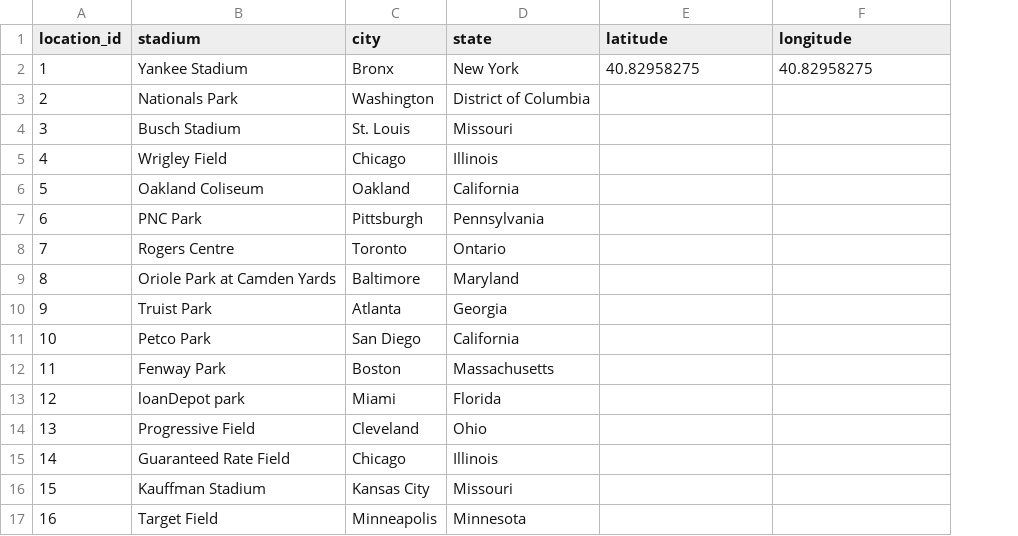
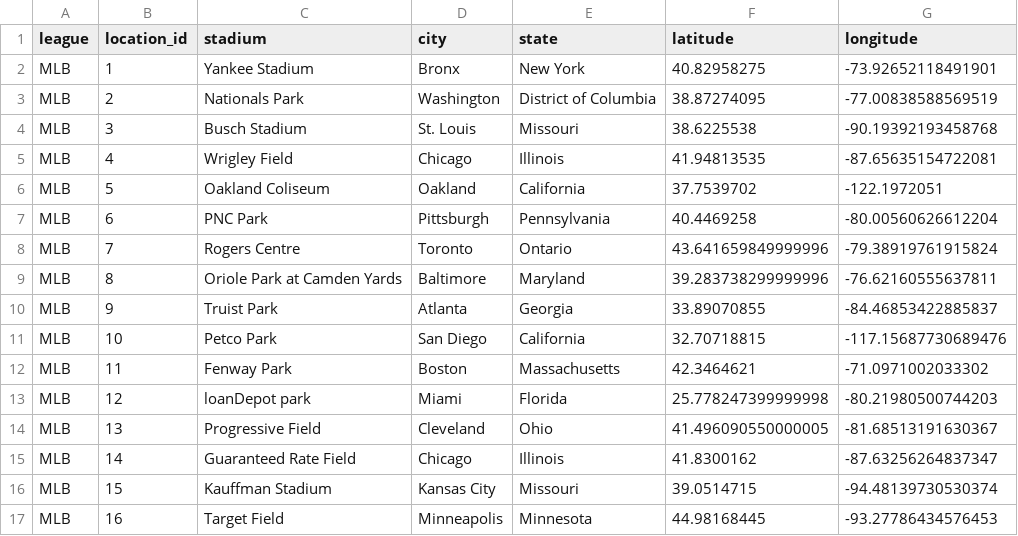
Before and after one commit to baduquig/cfb-pickem-etl, a CSV file: pickem_data/mlb_locations.csv, drawn as a sheet; only a part is shown; addresses are those after the commit; the diff covers the shown part only; the diff names each change by its address in the sheet, - before the commit and + after, or states it on an @@ line.

```diff
--- a/pickem_data/mlb_locations.csv
+++ b/pickem_data/mlb_locations.csv
+column A (league), rows 2-17: all MLB
-G2 (longitude): 40.82958275
+G2 (longitude): -73.92652118491901
-F3 (latitude): (empty)
+F3 (latitude): 38.87274095
-G3 (longitude): (empty)
+G3 (longitude): -77.00838588569519
-F4 (latitude): (empty)
+F4 (latitude): 38.6225538
-G4 (longitude): (empty)
+G4 (longitude): -90.19392193458768
-F5 (latitude): (empty)
+F5 (latitude): 41.94813535
-G5 (longitude): (empty)
+G5 (longitude): -87.65635154722081
-F6 (latitude): (empty)
+F6 (latitude): 37.7539702
-G6 (longitude): (empty)
+G6 (longitude): -122.1972051
-F7 (latitude): (empty)
+F7 (latitude): 40.4469258
-G7 (longitude): (empty)
+G7 (longitude): -80.00560626612204
-F8 (latitude): (empty)
+F8 (latitude): 43.641659849999996
-G8 (longitude): (empty)
+G8 (longitude): -79.38919761915824
-F9 (latitude): (empty)
+F9 (latitude): 39.283738299999996
-G9 (longitude): (empty)
+G9 (longitude): -76.62160555637811
-F10 (latitude): (empty)
+F10 (latitude): 33.89070855
-G10 (longitude): (empty)
+G10 (longitude): -84.46853422885837
-F11 (latitude): (empty)
+F11 (latitude): 32.70718815
-G11 (longitude): (empty)
+G11 (longitude): -117.15687730689476
-F12 (latitude): (empty)
+F12 (latitude): 42.3464621
-G12 (longitude): (empty)
+G12 (longitude): -71.0971002033302
-F13 (latitude): (empty)
+F13 (latitude): 25.778247399999998
-G13 (longitude): (empty)
+G13 (longitude): -80.21980500744203
-F14 (latitude): (empty)
+F14 (latitude): 41.496090550000005
-G14 (longitude): (empty)
+G14 (longitude): -81.68513191630367
-F15 (latitude): (empty)
+F15 (latitude): 41.8300162
-G15 (longitude): (empty)
+G15 (longitude): -87.63256264837347
-F16 (latitude): (empty)
+F16 (latitude): 39.0514715
-G16 (longitude): (empty)
+G16 (longitude): -94.48139730530374
-F17 (latitude): (empty)
+F17 (latitude): 44.98168445
-G17 (longitude): (empty)
+G17 (longitude): -93.27786434576453
```
Also changed, not shown: 28 edited cells elsewhere in this file, pickem_data/cfb_locations.csv, pickem_data/cfb_teams.csv, 18 other files.
